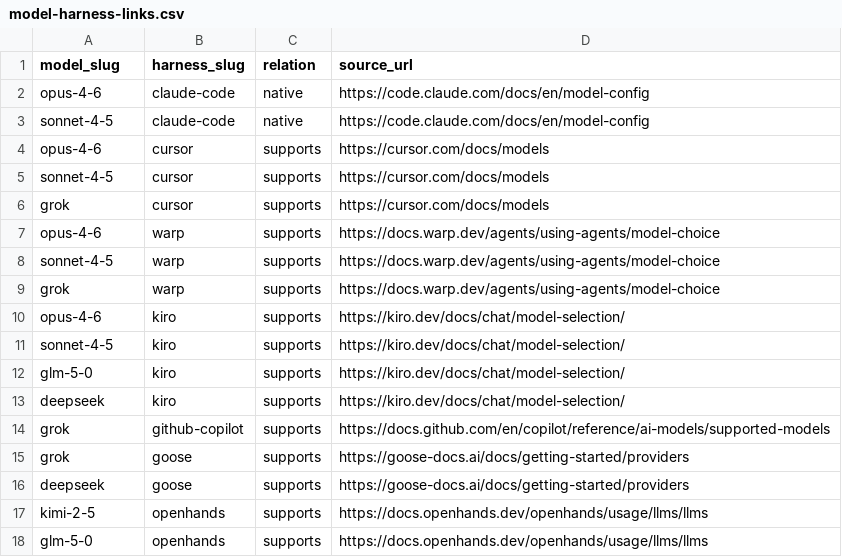
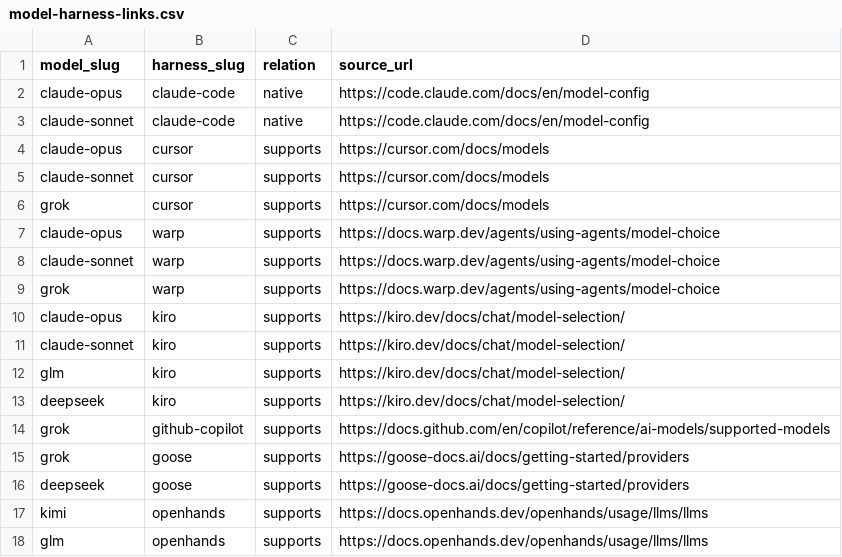
Before and after one commit to bobmatnyc/ai-power-rankings, a CSV file: docs/refresh/model-harness-links.csv, drawn as a sheet.

```diff
--- a/docs/refresh/model-harness-links.csv
+++ b/docs/refresh/model-harness-links.csv
@@ -1,13 +1,13 @@
 model_slug,harness_slug,relation,source_url
-opus-4-6,claude-code,native,https://code.claude.com/docs/en/model-config
-sonnet-4-5,claude-code,native,https://code.claude.com/docs/en/model-config
-opus-4-6,cursor,supports,https://cursor.com/docs/models
-sonnet-4-5,cursor,supports,https://cursor.com/docs/models
+claude-opus,claude-code,native,https://code.claude.com/docs/en/model-config
+claude-sonnet,claude-code,native,https://code.claude.com/docs/en/model-config
+claude-opus,cursor,supports,https://cursor.com/docs/models
+claude-sonnet,cursor,supports,https://cursor.com/docs/models
 grok,cursor,supports,https://cursor.com/docs/models
-opus-4-6,warp,supports,https://docs.warp.dev/agents/using-agents/model-choice
-sonnet-4-5,warp,supports,https://docs.warp.dev/agents/using-agents/model-choice
+claude-opus,warp,supports,https://docs.warp.dev/agents/using-agents/model-choice
+claude-sonnet,warp,supports,https://docs.warp.dev/agents/using-agents/model-choice
 grok,warp,supports,https://docs.warp.dev/agents/using-agents/model-choice
-opus-4-6,kiro,supports,https://kiro.dev/docs/chat/model-selection/
-sonnet-4-5,kiro,supports,https://kiro.dev/docs/chat/model-selection/
-glm-5-0,kiro,supports,https://kiro.dev/docs/chat/model-selection/
+claude-opus,kiro,supports,https://kiro.dev/docs/chat/model-selection/
+claude-sonnet,kiro,supports,https://kiro.dev/docs/chat/model-selection/
+glm,kiro,supports,https://kiro.dev/docs/chat/model-selection/
 deepseek,kiro,supports,https://kiro.dev/docs/chat/model-selection/
@@ -16,3 +16,3 @@ grok,goose,supports,https://goose-docs.ai/docs/getting-started/providers
 deepseek,goose,supports,https://goose-docs.ai/docs/getting-started/providers
-kimi-2-5,openhands,supports,https://docs.openhands.dev/openhands/usage/llms/llms
-glm-5-0,openhands,supports,https://docs.openhands.dev/openhands/usage/llms/llms
+kimi,openhands,supports,https://docs.openhands.dev/openhands/usage/llms/llms
+glm,openhands,supports,https://docs.openhands.dev/openhands/usage/llms/llms
```
Also changed, not shown: docs/refresh/tool-kind-mapping.csv, 14 other files.
